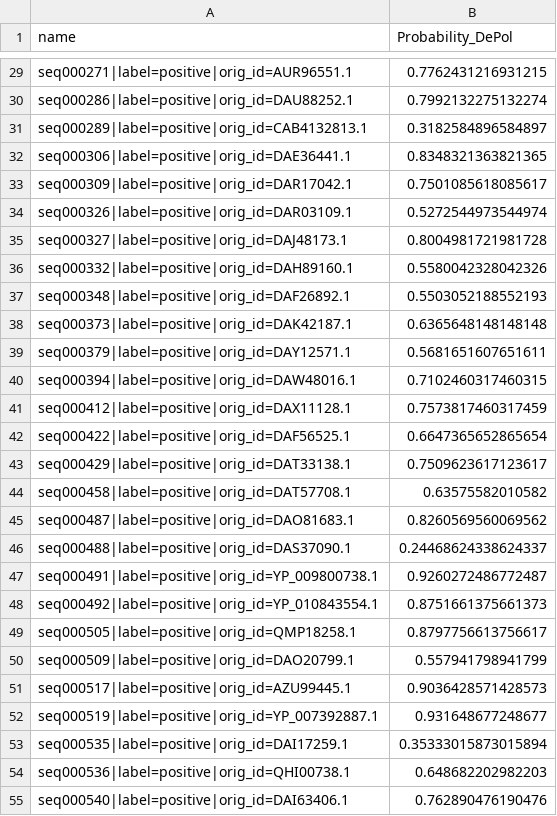
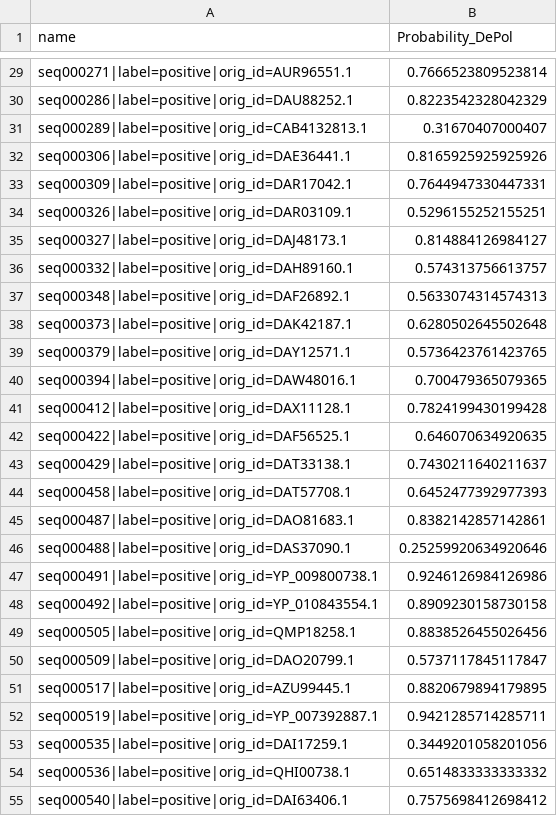
Before and after one commit to mariaportela4/Thesis, a CSV file: results/depp_retrain/depp_retrained_predictions.csv, drawn as a sheet; only a part is shown, gaps mark what is left out; the diff covers the shown part only; the diff names each change by its address in the sheet, - before the commit and + after, or states it on an @@ line.

```diff
--- a/results/depp_retrain/depp_retrained_predictions.csv
+++ b/results/depp_retrain/depp_retrained_predictions.csv
-B29 (Probability_DePol): 0.7762431216931215
+B29 (Probability_DePol): 0.7666523809523814
-B30 (Probability_DePol): 0.7992132275132274
+B30 (Probability_DePol): 0.8223542328042329
-B31 (Probability_DePol): 0.3182584896584897
+B31 (Probability_DePol): 0.31670407000407
-B32 (Probability_DePol): 0.8348321363821365
+B32 (Probability_DePol): 0.8165925925925926
-B33 (Probability_DePol): 0.7501085618085617
+B33 (Probability_DePol): 0.7644947330447331
-B34 (Probability_DePol): 0.5272544973544974
+B34 (Probability_DePol): 0.5296155252155251
-B35 (Probability_DePol): 0.8004981721981728
+B35 (Probability_DePol): 0.814884126984127
-B36 (Probability_DePol): 0.5580042328042326
+B36 (Probability_DePol): 0.574313756613757
-B37 (Probability_DePol): 0.5503052188552193
+B37 (Probability_DePol): 0.5633074314574313
-B38 (Probability_DePol): 0.6365648148148148
+B38 (Probability_DePol): 0.6280502645502648
-B39 (Probability_DePol): 0.5681651607651611
+B39 (Probability_DePol): 0.5736423761423765
-B40 (Probability_DePol): 0.7102460317460315
+B40 (Probability_DePol): 0.700479365079365
-B41 (Probability_DePol): 0.7573817460317459
+B41 (Probability_DePol): 0.7824199430199428
-B42 (Probability_DePol): 0.6647365652865654
+B42 (Probability_DePol): 0.646070634920635
-B43 (Probability_DePol): 0.7509623617123617
+B43 (Probability_DePol): 0.7430211640211637
-B44 (Probability_DePol): 0.63575582010582
+B44 (Probability_DePol): 0.6452477392977393
-B45 (Probability_DePol): 0.8260569560069562
+B45 (Probability_DePol): 0.8382142857142861
-B46 (Probability_DePol): 0.24468624338624337
+B46 (Probability_DePol): 0.25259920634920646
-B47 (Probability_DePol): 0.9260272486772487
+B47 (Probability_DePol): 0.9246126984126986
-B48 (Probability_DePol): 0.8751661375661373
+B48 (Probability_DePol): 0.8909230158730158
-B49 (Probability_DePol): 0.8797756613756617
+B49 (Probability_DePol): 0.8838526455026456
-B50 (Probability_DePol): 0.557941798941799
+B50 (Probability_DePol): 0.5737117845117847
-B51 (Probability_DePol): 0.9036428571428573
+B51 (Probability_DePol): 0.8820679894179895
-B52 (Probability_DePol): 0.931648677248677
+B52 (Probability_DePol): 0.9421285714285711
-B53 (Probability_DePol): 0.35333015873015894
+B53 (Probability_DePol): 0.3449201058201056
-B54 (Probability_DePol): 0.648682202982203
+B54 (Probability_DePol): 0.6514833333333332
-B55 (Probability_DePol): 0.762890476190476
+B55 (Probability_DePol): 0.7575698412698412
```
Also changed, not shown: 149 edited cells elsewhere in this file, results/benchmark_metrics.csv, results/history/cnn_bert_history.csv, 55 other files.
